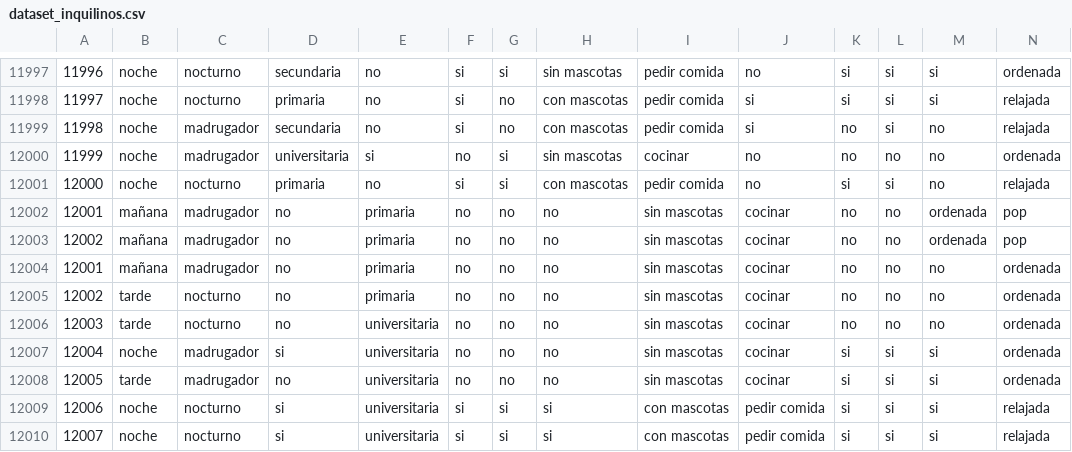
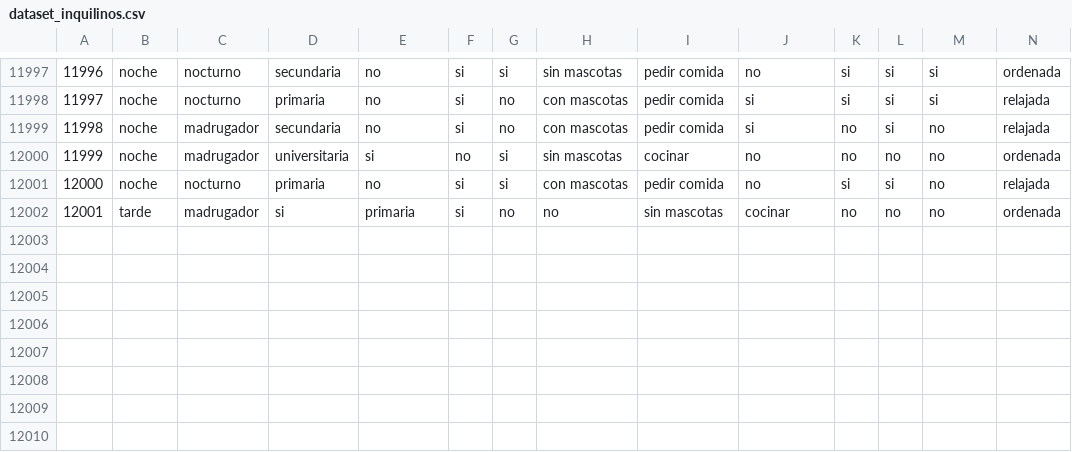
Before and after one commit to astroerik-coder/Habitaciones, a CSV file: data/dataset_inquilinos.csv, drawn as a sheet; only a part is shown, gaps mark what is left out; removed rows and columns are numbered as before the commit, all else as after; rows hold the shown columns only; the diff names each change by its address in the sheet, - before the commit and + after, or states it on an @@ line.

Commit message:
Fix the form, id and the inquilinos

```diff
--- a/data/dataset_inquilinos.csv
+++ b/data/dataset_inquilinos.csv
-row 12002: 12001 | mañana | madrugador | no | primaria | no | no | no | sin mascotas | cocinar | no | no | ordenada | pop
-row 12003: 12002 | mañana | madrugador | no | primaria | no | no | no | sin mascotas | cocinar | no | no | ordenada | pop
-row 12004: 12001 | mañana | madrugador | no | primaria | no | no | no | sin mascotas | cocinar | no | no | no | ordenada
@@ column A renumbered in row 12002 @@
-C12002: nocturno
+C12002: madrugador
-D12002: no
+D12002: si
-F12002: no
+F12002: si
-row 12006: 12003 | tarde | nocturno | no | universitaria | no | no | no | sin mascotas | cocinar | no | no | no | ordenada
-row 12007: 12004 | noche | madrugador | si | universitaria | no | no | no | sin mascotas | cocinar | si | si | si | ordenada
-row 12008: 12005 | tarde | madrugador | no | universitaria | no | no | no | sin mascotas | cocinar | si | si | si | ordenada
-row 12009: 12006 | noche | nocturno | si | universitaria | si | si | si | con mascotas | pedir comida | si | si | si | relajada
-row 12010: 12007 | noche | nocturno | si | universitaria | si | si | si | con mascotas | pedir comida | si | si | si | relajada
```
Also changed, not shown: 9 other files.
